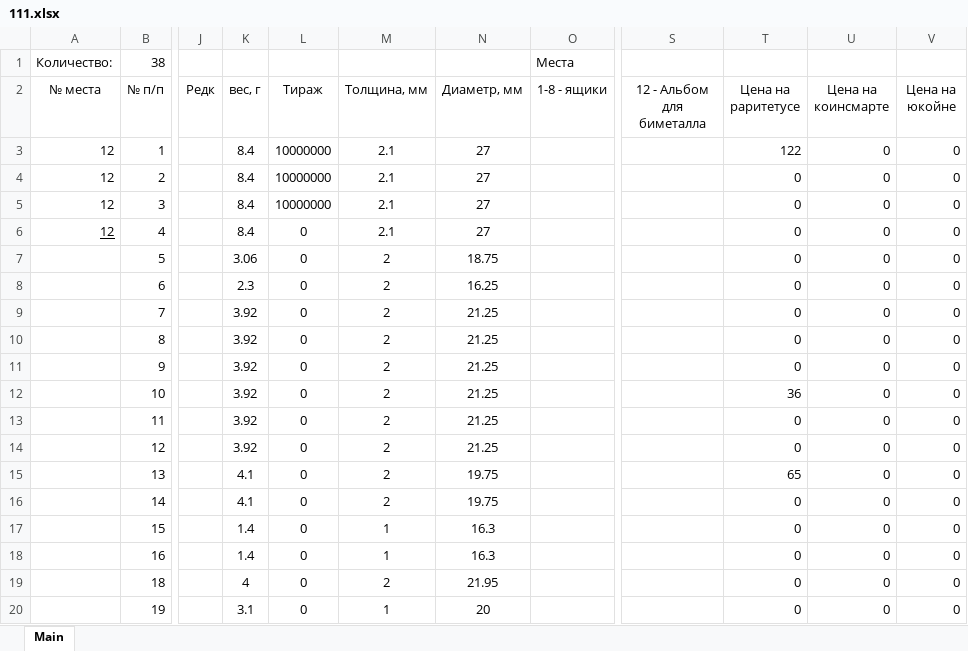
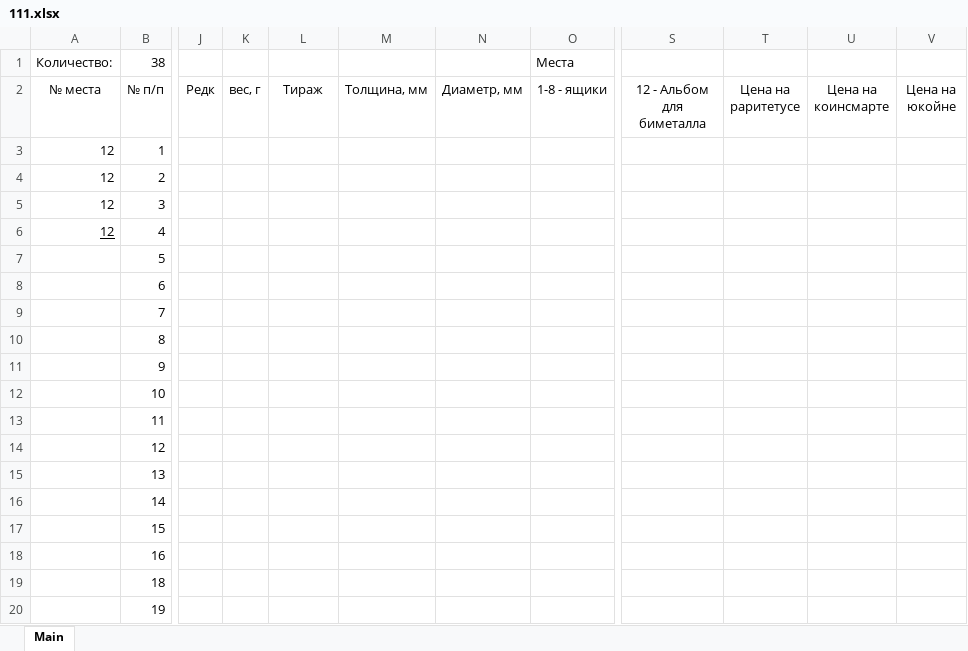
Before and after one commit to Banzaikin/Project_Petrenko, an Excel workbook: 111.xlsx, sheet Main, drawn as a sheet; only a part is shown, gaps mark what is left out; values as stored, in another font and other column widths than the file's, no borders; the diff covers the shown part only; the diff names each change by its address in the sheet, - before the commit and + after, or states it on an @@ line.

Commit message:
Add files via upload

```diff
--- a/111.xlsx (sheet Main)
+++ b/111.xlsx (sheet Main)
-K3:K6 (вес, г): 8.4
+K3:K6 (вес, г): (empty)
-L3:L5 (Тираж): 10000000
+L3:L5 (Тираж): (empty)
-M3:M6 (Толщина, мм): 2.1
+M3:M6 (Толщина, мм): (empty)
-N3:N6 (Диаметр, мм): 27
+N3:N6 (Диаметр, мм): (empty)
-T3 (Цена на раритетусе): 122
+T3 (Цена на раритетусе): (empty)
-U3:U20 (Цена на коинсмарте): 0
+U3:U20 (Цена на коинсмарте): (empty)
-V3:V20 (Цена на юкойне): 0
+V3:V20 (Цена на юкойне): (empty)
-T4:T11 (Цена на раритетусе): 0
+T4:T11 (Цена на раритетусе): (empty)
-L6:L20 (Тираж): 0
+L6:L20 (Тираж): (empty)
-K7 (вес, г): 3.06
+K7 (вес, г): (empty)
-M7:M16 (Толщина, мм): 2
+M7:M16 (Толщина, мм): (empty)
-N7 (Диаметр, мм): 18.75
+N7 (Диаметр, мм): (empty)
-K8 (вес, г): 2.3
+K8 (вес, г): (empty)
-N8 (Диаметр, мм): 16.25
+N8 (Диаметр, мм): (empty)
-K9:K14 (вес, г): 3.92
+K9:K14 (вес, г): (empty)
-N9:N14 (Диаметр, мм): 21.25
+N9:N14 (Диаметр, мм): (empty)
-T12 (Цена на раритетусе): 36
+T12 (Цена на раритетусе): (empty)
-T13:T14 (Цена на раритетусе): 0
+T13:T14 (Цена на раритетусе): (empty)
-K15:K16 (вес, г): 4.1
+K15:K16 (вес, г): (empty)
-N15:N16 (Диаметр, мм): 19.75
+N15:N16 (Диаметр, мм): (empty)
-T15 (Цена на раритетусе): 65
+T15 (Цена на раритетусе): (empty)
-T16:T20 (Цена на раритетусе): 0
+T16:T20 (Цена на раритетусе): (empty)
-K17:K18 (вес, г): 1.4
+K17:K18 (вес, г): (empty)
-M17:M18 (Толщина, мм): 1
+M17:M18 (Толщина, мм): (empty)
-N17:N18 (Диаметр, мм): 16.3
+N17:N18 (Диаметр, мм): (empty)
-K19 (вес, г): 4
+K19 (вес, г): (empty)
-M19 (Толщина, мм): 2
+M19 (Толщина, мм): (empty)
-N19 (Диаметр, мм): 21.95
+N19 (Диаметр, мм): (empty)
-K20 (вес, г): 3.1
+K20 (вес, г): (empty)
-M20 (Толщина, мм): 1
+M20 (Толщина, мм): (empty)
-N20 (Диаметр, мм): 20
+N20 (Диаметр, мм): (empty)
```
Also changed, not shown: 140 edited cells elsewhere in this sheet.
